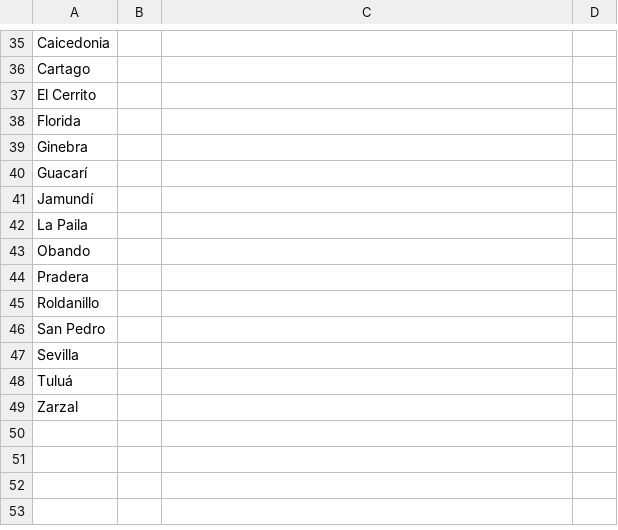
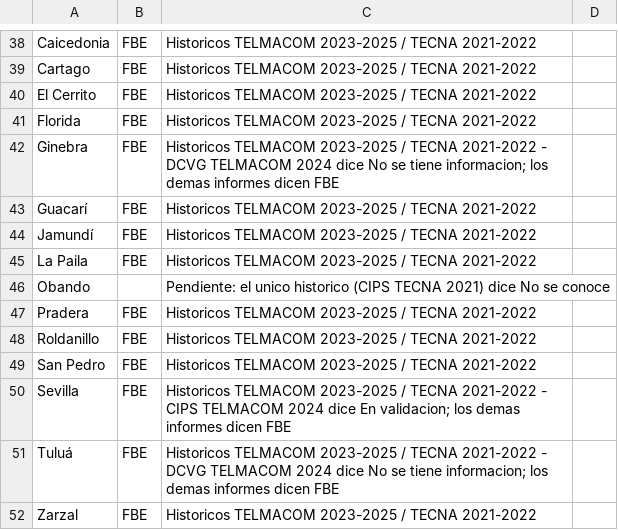
Before and after one commit to pablorivera6/reportes-tgi, a CSV file: recubrimiento_por_tramo.csv, drawn as a sheet; only a part is shown, gaps mark what is left out; addresses are those after the commit; the diff covers the shown part only; the diff names each change by its address in the sheet, - before the commit and + after, or states it on an @@ line.

```diff
--- a/recubrimiento_por_tramo.csv
+++ b/recubrimiento_por_tramo.csv
-B38:B45: (empty)
+B38:B45: FBE
-C38:C41: (empty)
+C38:C41: Historicos TELMACOM 2023-2025 / TECNA 2021-2022
-C42: (empty)
+C42: Historicos TELMACOM 2023-2025 / TECNA 2021-2022 - DCVG TELMACOM 2024 dice No se tiene informacion; los demas informes dicen FBE
-C43:C45: (empty)
+C43:C45: Historicos TELMACOM 2023-2025 / TECNA 2021-2022
-C46: (empty)
+C46: Pendiente: el unico historico (CIPS TECNA 2021) dice No se conoce
-B47:B52: (empty)
+B47:B52: FBE
-C47:C49: (empty)
+C47:C49: Historicos TELMACOM 2023-2025 / TECNA 2021-2022
-C50: (empty)
+C50: Historicos TELMACOM 2023-2025 / TECNA 2021-2022 - CIPS TELMACOM 2024 dice En validacion; los demas informes dicen FBE
-C51: (empty)
+C51: Historicos TELMACOM 2023-2025 / TECNA 2021-2022 - DCVG TELMACOM 2024 dice No se tiene informacion; los demas informes dicen FBE
-C52: (empty)
+C52: Historicos TELMACOM 2023-2025 / TECNA 2021-2022
```
Also changed, not shown: 3 added rows and 48 edited cells elsewhere in this file, 3 other files.
